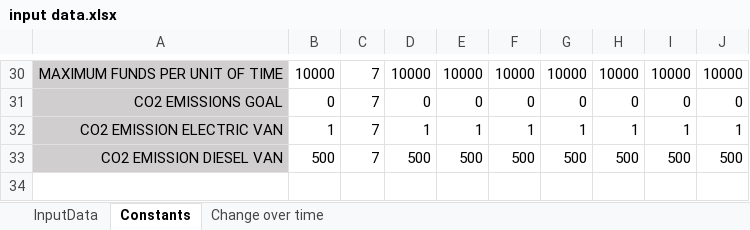
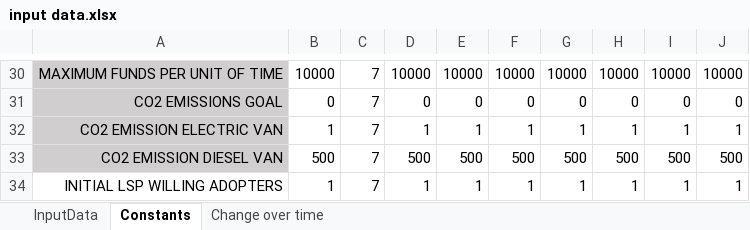
Before and after one commit to andrukth/HubsModel, an Excel workbook: input data.xlsx, sheet Constants, drawn as a sheet; only a part is shown, gaps mark what is left out; values as stored, in another font and other column widths than the file's, no borders; the diff names each change by its address in the sheet, - before the commit and + after, or states it on an @@ line.

Commit message:
Updated the model and input data to consider initial lsp willing adopters

```diff
--- a/input data.xlsx (sheet Constants)
+++ b/input data.xlsx (sheet Constants)
+row 34: INITIAL LSP WILLING ADOPTERS | 1 | 7 | 1 | 1 | 1 | 1 | 1 | 1 | 1
```
Also changed, not shown: sheet InputData, 2 other files.
